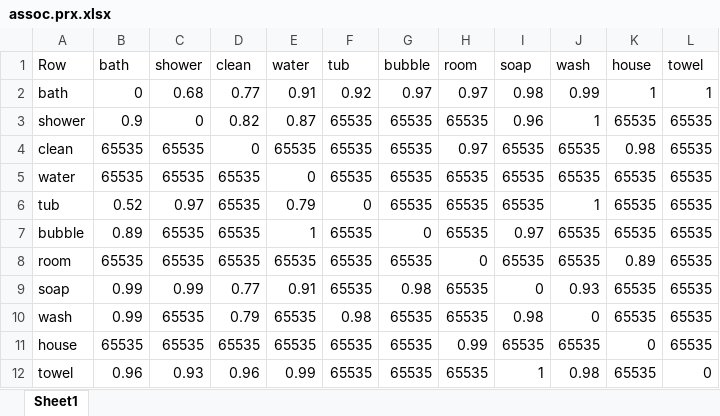
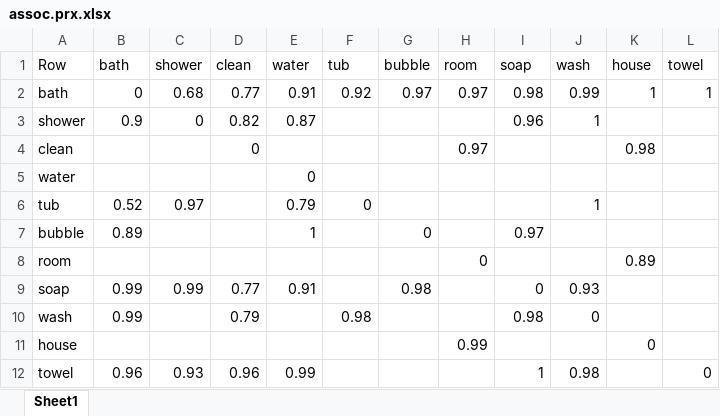
Before and after one commit to rschvan/py_proj, an Excel workbook: pypf/data/assoc.prx.xlsx, sheet Sheet1, drawn as a sheet; values as stored, in another font and other column widths than the file's, no borders; the diff names each change by its address in the sheet, - before the commit and + after, or states it on an @@ line.

```diff
--- a/pypf/data/assoc.prx.xlsx (sheet Sheet1)
+++ b/pypf/data/assoc.prx.xlsx (sheet Sheet1)
-F3:F5 (tub): 65535
+F3:F5 (tub): (empty)
-G3:G6 (bubble): 65535
+G3:G6 (bubble): (empty)
-H3 (room): 65535
+H3 (room): (empty)
-K3 (house): 65535
+K3 (house): (empty)
-L3:L11 (towel): 65535
+L3:L11 (towel): (empty)
-B4:B5 (bath): 65535
+B4:B5 (bath): (empty)
-C4:C5 (shower): 65535
+C4:C5 (shower): (empty)
-E4 (water): 65535
+E4 (water): (empty)
-I4:I6 (soap): 65535
+I4:I6 (soap): (empty)
-J4:J5 (wash): 65535
+J4:J5 (wash): (empty)
-D5:D8 (clean): 65535
+D5:D8 (clean): (empty)
-H5:H7 (room): 65535
+H5:H7 (room): (empty)
-K5:K7 (house): 65535
+K5:K7 (house): (empty)
-C7:C8 (shower): 65535
+C7:C8 (shower): (empty)
-F7:F9 (tub): 65535
+F7:F9 (tub): (empty)
-J7:J8 (wash): 65535
+J7:J8 (wash): (empty)
-B8 (bath): 65535
+B8 (bath): (empty)
-E8 (water): 65535
+E8 (water): (empty)
-G8 (bubble): 65535
+G8 (bubble): (empty)
-I8 (soap): 65535
+I8 (soap): (empty)
-H9:H10 (room): 65535
+H9:H10 (room): (empty)
-K9:K10 (house): 65535
+K9:K10 (house): (empty)
-C10:C11 (shower): 65535
+C10:C11 (shower): (empty)
-E10:E11 (water): 65535
+E10:E11 (water): (empty)
-G10:G12 (bubble): 65535
+G10:G12 (bubble): (empty)
-B11 (bath): 65535
+B11 (bath): (empty)
-D11 (clean): 65535
+D11 (clean): (empty)
-F11:F12 (tub): 65535
+F11:F12 (tub): (empty)
-I11 (soap): 65535
+I11 (soap): (empty)
-J11 (wash): 65535
+J11 (wash): (empty)
-H12 (room): 65535
+H12 (room): (empty)
-K12 (house): 65535
+K12 (house): (empty)
```
Also changed, not shown: 1 other file.
